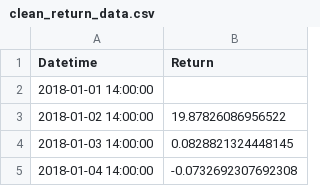
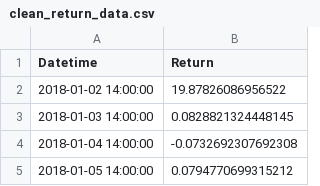
Before and after one commit to rodrigodelama/TFG, a CSV file: data/clean_return_data.csv, drawn as a sheet; only a part is shown; the shorter side is filled out with more unchanged rows.

Commit message:
Calculated TA metrics for price and returns
Calculated TA metrics for price and returns to csv, and plotted

```diff
--- a/data/clean_return_data.csv
+++ b/data/clean_return_data.csv
@@ -1,3 +1,2 @@
 Datetime,Return
-2018-01-01 14:00:00,
 2018-01-02 14:00:00,19.87826086956522
```
Also changed, not shown: 39 other files.
